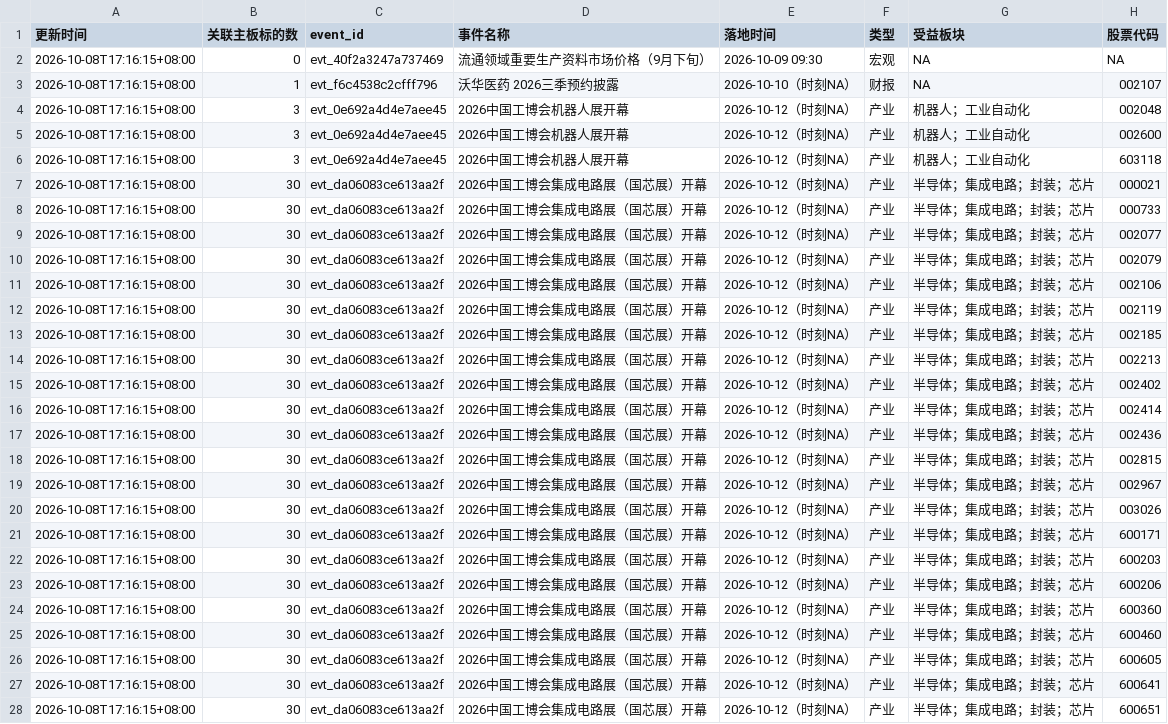
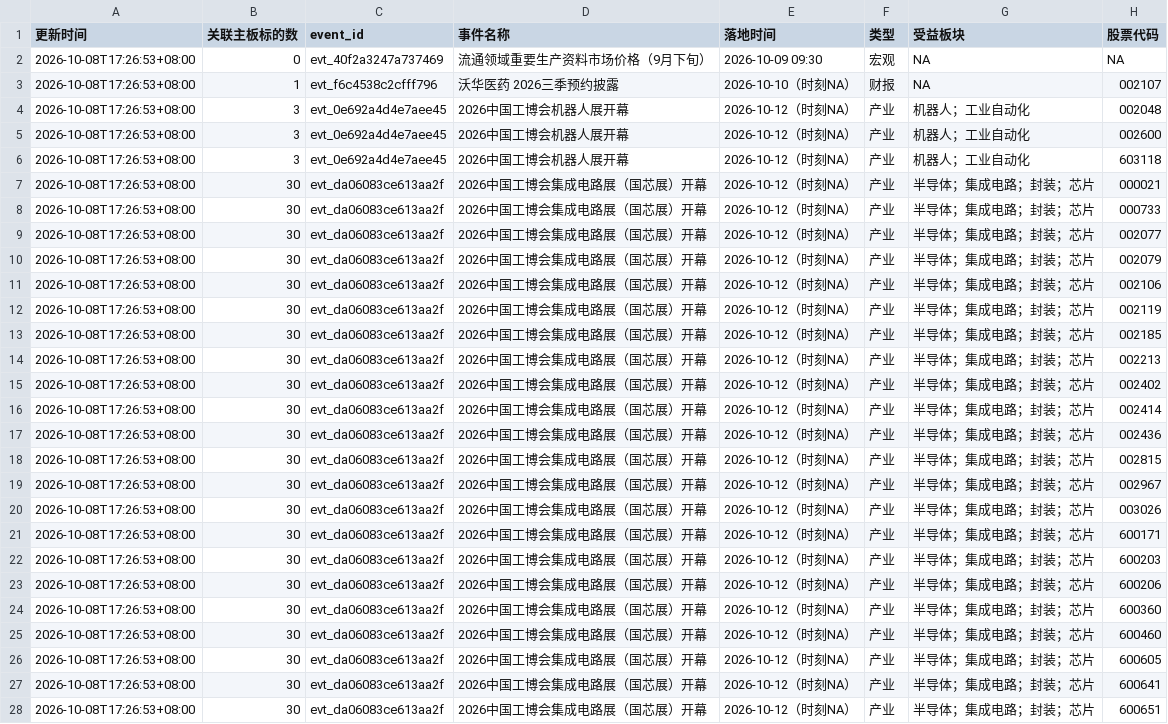
Before and after one commit to amvzzc-arch/a-share-data, a CSV file: catalyst_calendar_latest.csv, drawn as a sheet; only a part is shown; the diff covers the shown part only; the diff names each change by its address in the sheet, - before the commit and + after, or states it on an @@ line.

Commit message:
data: 2026-10-08

```diff
--- a/catalyst_calendar_latest.csv
+++ b/catalyst_calendar_latest.csv
-A2:A28 (更新时间): 2026-10-08T17:16:15+08:00
+A2:A28 (更新时间): 2026-10-08T17:26:53+08:00
```
Also changed, not shown: 89 edited cells elsewhere in this file, 3 other files.
